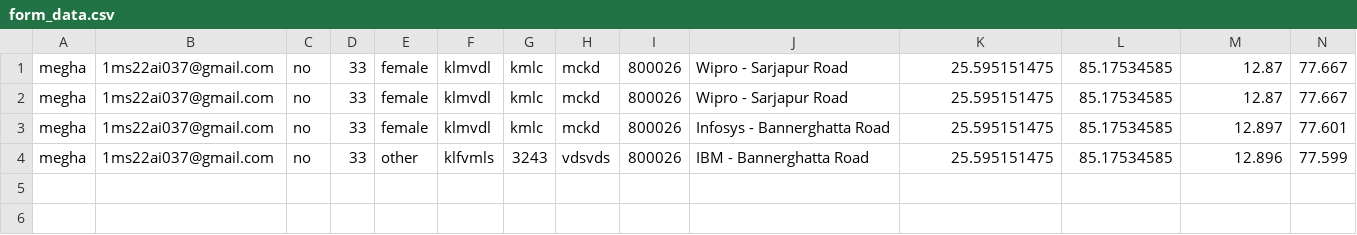
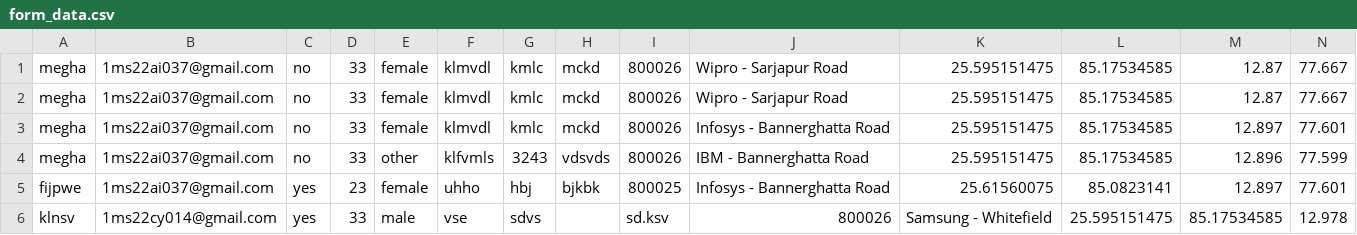
Before and after one commit to basantiroomie/MarioPool, a CSV file: form_data.csv, drawn as a sheet; only a part is shown; rows hold the shown columns only; the diff names each change by its address in the sheet, - before the commit and + after, or states it on an @@ line.

```diff
--- a/form_data.csv
+++ b/form_data.csv
+row 5: fijpwe | 1ms22ai037@gmail.com | yes | 23 | female | uhho | hbj | bjkbk | 800025 | Infosys - Bannerghatta Road | 25.61560075 | 85.0823141 | 12.897 | 77.601
+row 6: klnsv | 1ms22cy014@gmail.com | yes | 33 | male | vse | sdvs |  | sd.ksv | 800026 | Samsung - Whitefield | 25.595151475 | 85.17534585 | 12.978
```
Also changed, not shown: 13 other files.
